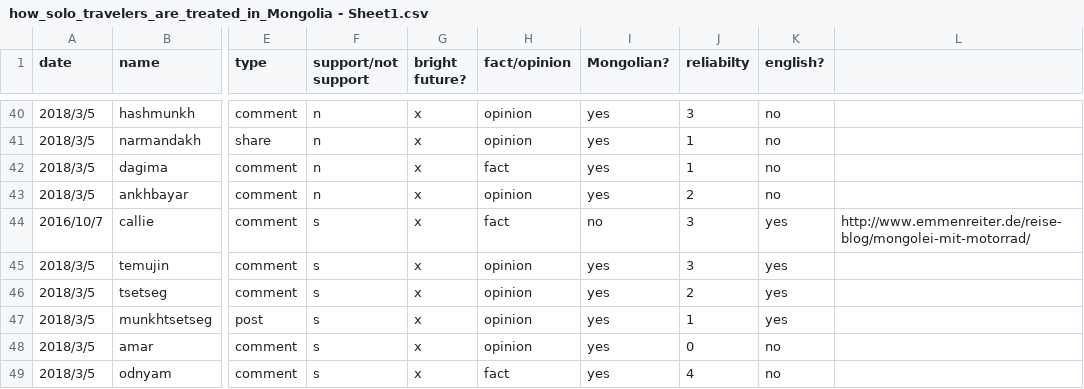
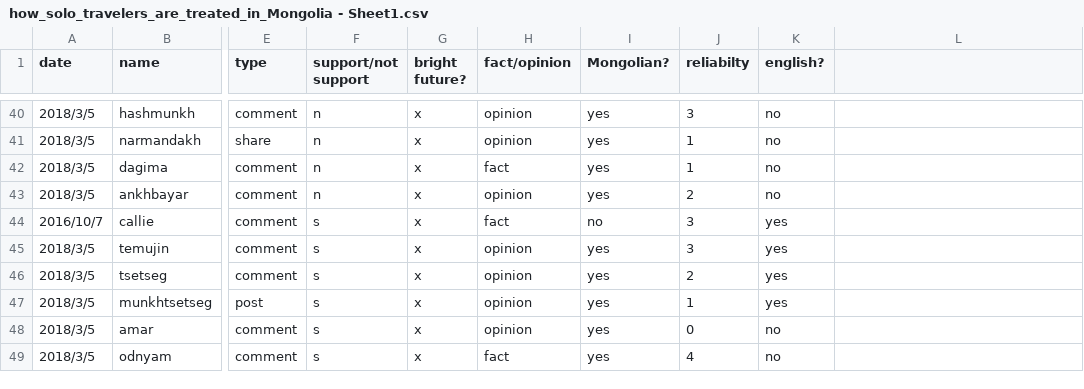
Before and after one commit to yoton/social-response-to-anne-westwards-blog, a CSV file: how_solo_travelers_are_treated_in_Mongolia - Sheet1.csv, drawn as a sheet; only a part is shown, gaps mark what is left out; the diff names each change by its address in the sheet, - before the commit and + after, or states it on an @@ line.

Commit message:
edited data file

```diff
--- a/how_solo_travelers_are_treated_in_Mongolia - Sheet1.csv
+++ b/how_solo_travelers_are_treated_in_Mongolia - Sheet1.csv
-L44: http://www.emmenreiter.de/reise-blog/mongolei-mit-motorrad/
+L44: (empty)
```
